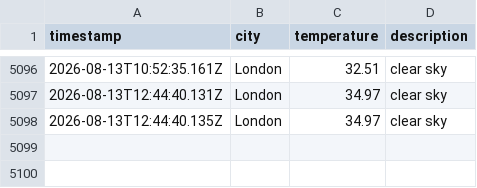
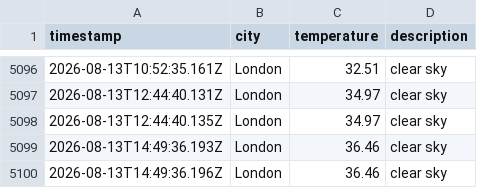
Before and after one commit to matthewthomas1999/DataOps-weather-js, a CSV file: data/weather_log.csv, drawn as a sheet; only a part is shown, gaps mark what is left out.

```diff
--- a/data/weather_log.csv
+++ b/data/weather_log.csv
@@ -5098 +5098,3 @@ timestamp,city,temperature,description
 2026-08-13T12:44:40.135Z,London,34.97,clear sky
+2026-08-13T14:49:36.193Z,London,36.46,clear sky
+2026-08-13T14:49:36.196Z,London,36.46,clear sky
```
Also changed, not shown: 1 other file.
